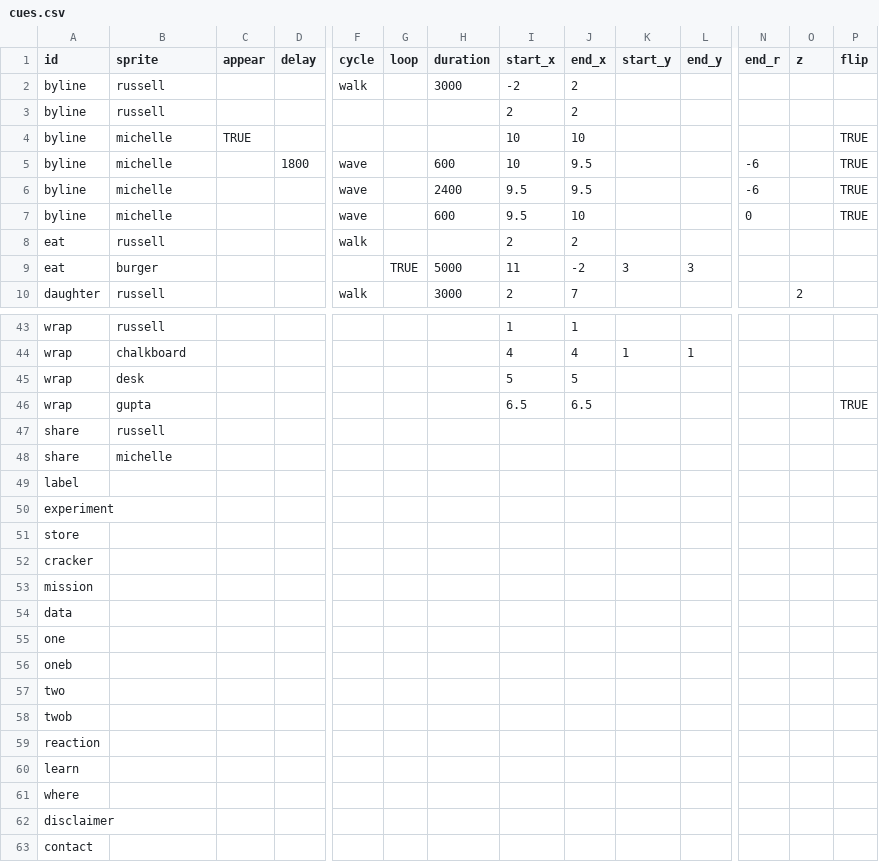
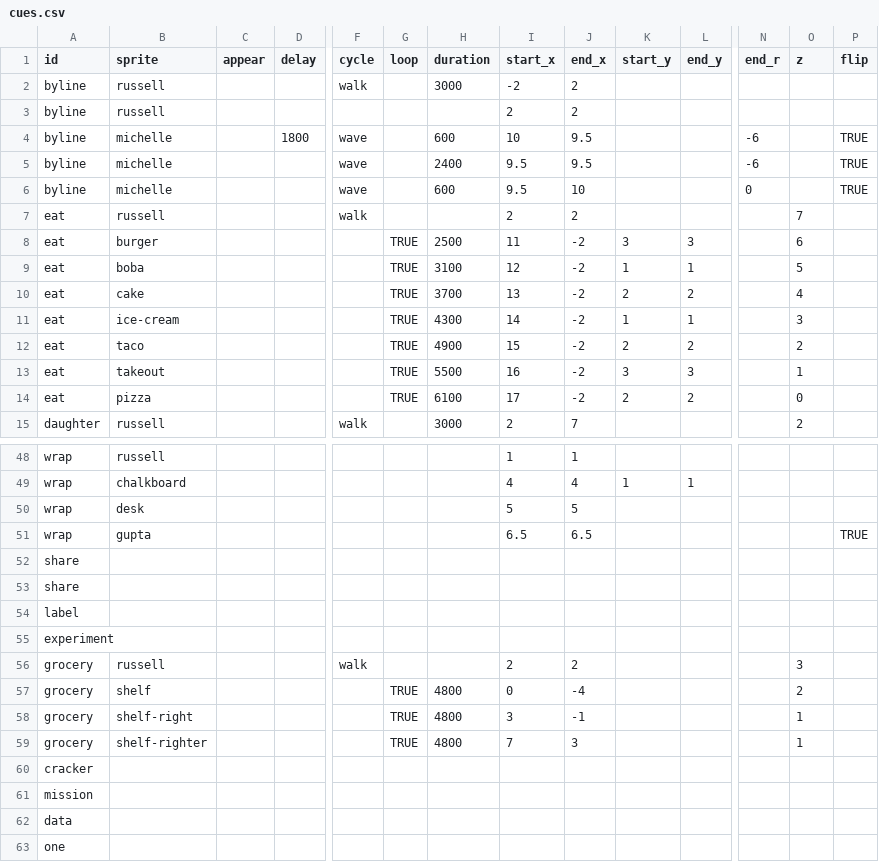
Before and after one commit to the-pudding/sesame, a CSV file: src/data/cues.csv, drawn as a sheet; only a part is shown, gaps mark what is left out; the shorter side is filled out with more unchanged rows; removed rows and columns are numbered as before the commit, all else as after; rows hold the shown columns only; the diff names each change by its address in the sheet, - before the commit and + after, or states it on an @@ line.

Commit message:
shelf

```diff
--- a/src/data/cues.csv
+++ b/src/data/cues.csv
-row 4: byline | michelle | TRUE |  |  |  |  | 10 | 10 |  |  |  |  | TRUE
-O7 (z): (empty)
+O7 (z): 7
-H8 (duration): 5000
+H8 (duration): 2500
-O8 (z): (empty)
+O8 (z): 6
+row 9: eat | boba |  |  |  | TRUE | 3100 | 12 | -2 | 1 | 1 |  | 5
+row 10: eat | cake |  |  |  | TRUE | 3700 | 13 | -2 | 2 | 2 |  | 4
+row 11: eat | ice-cream |  |  |  | TRUE | 4300 | 14 | -2 | 1 | 1 |  | 3
+row 12: eat | taco |  |  |  | TRUE | 4900 | 15 | -2 | 2 | 2 |  | 2
+row 13: eat | takeout |  |  |  | TRUE | 5500 | 16 | -2 | 3 | 3 |  | 1
+row 14: eat | pizza |  |  |  | TRUE | 6100 | 17 | -2 | 2 | 2 |  | 0
-B52 (sprite): russell
+B52 (sprite): (empty)
-B53 (sprite): michelle
+B53 (sprite): (empty)
-row 51: store
+row 56: grocery | russell |  |  | walk |  |  | 2 | 2 |  |  |  | 3
+row 57: grocery | shelf |  |  |  | TRUE | 4800 | 0 | -4 |  |  |  | 2
+row 58: grocery | shelf-right |  |  |  | TRUE | 4800 | 3 | -1 |  |  |  | 1
+row 59: grocery | shelf-righter |  |  |  | TRUE | 4800 | 7 | 3 |  |  |  | 1
```
Also changed, not shown: 18 other files.
